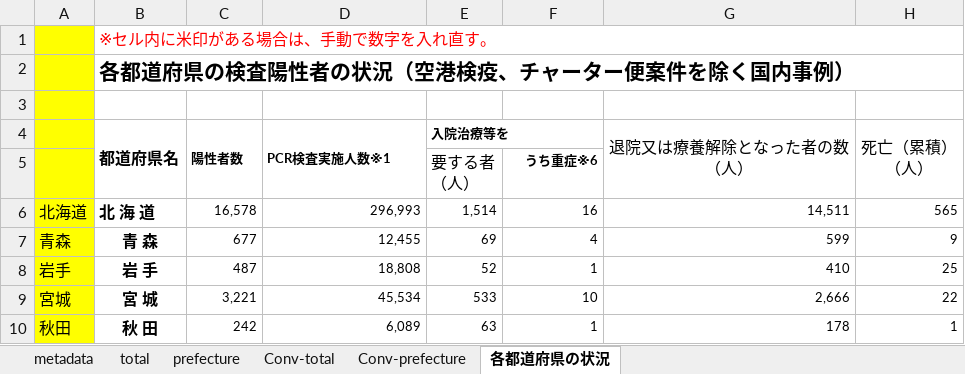
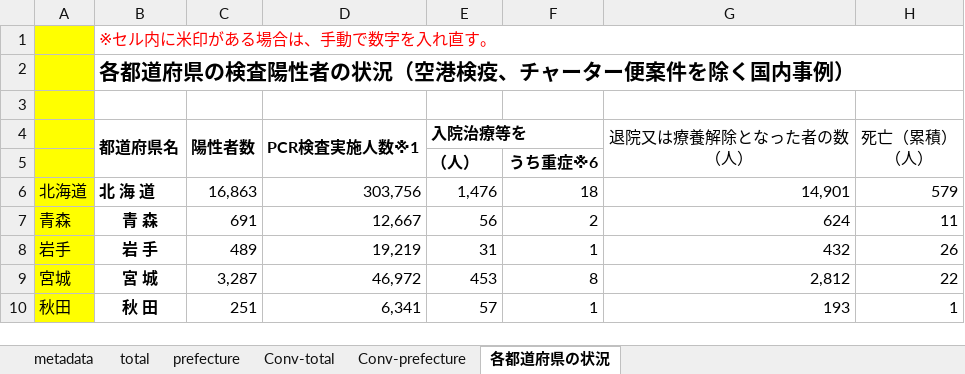
Before and after one commit to lisphilar/covid19-sir, an Excel workbook: data/japan/covid_jpn.xlsx, sheet 各都道府県の状況, drawn as a sheet; only a part is shown; values as stored, in another font and other column widths than the file's, no borders; ↵ is a line break in a cell; the diff covers the shown part only; the diff names each change by its address in the sheet, - before the commit and + after, or states it on an @@ line.

```diff
--- a/data/japan/covid_jpn.xlsx (sheet 各都道府県の状況)
+++ b/data/japan/covid_jpn.xlsx (sheet 各都道府県の状況)
@@ C4:E4 text size: larger @@
-E5 (入院治療等を): 要する者 ↵ （人）
+E5 (入院治療等を): （人）
-E5 bold: off
+E5 bold: on
@@ F5 text size: larger @@
-C6 (陽性者数): 16,578
+C6 (陽性者数): 16,863
@@ C6:H10 text size: larger @@
-D6 (PCR検査実施人数※1): 296,993
+D6 (PCR検査実施人数※1): 303,756
-E6 (入院治療等を): 1,514
+E6 (入院治療等を): 1,476
-F6: 16
+F6: 18
-G6 (退院又は療養解除となった者の数 （人）): 14,511
+G6 (退院又は療養解除となった者の数 （人）): 14,901
-H6 (死亡（累積） （人）): 565
+H6 (死亡（累積） （人）): 579
-C7 (陽性者数): 677
+C7 (陽性者数): 691
-D7 (PCR検査実施人数※1): 12,455
+D7 (PCR検査実施人数※1): 12,667
-E7 (入院治療等を): 69
+E7 (入院治療等を): 56
-F7: 4
+F7: 2
-G7 (退院又は療養解除となった者の数 （人）): 599
+G7 (退院又は療養解除となった者の数 （人）): 624
-H7 (死亡（累積） （人）): 9
+H7 (死亡（累積） （人）): 11
-C8 (陽性者数): 487
+C8 (陽性者数): 489
-D8 (PCR検査実施人数※1): 18,808
+D8 (PCR検査実施人数※1): 19,219
-E8 (入院治療等を): 52
+E8 (入院治療等を): 31
-G8 (退院又は療養解除となった者の数 （人）): 410
+G8 (退院又は療養解除となった者の数 （人）): 432
-H8 (死亡（累積） （人）): 25
+H8 (死亡（累積） （人）): 26
-C9 (陽性者数): 3,221
+C9 (陽性者数): 3,287
-D9 (PCR検査実施人数※1): 45,534
+D9 (PCR検査実施人数※1): 46,972
-E9 (入院治療等を): 533
+E9 (入院治療等を): 453
-F9: 10
+F9: 8
-G9 (退院又は療養解除となった者の数 （人）): 2,666
+G9 (退院又は療養解除となった者の数 （人）): 2,812
-C10 (陽性者数): 242
+C10 (陽性者数): 251
-D10 (PCR検査実施人数※1): 6,089
+D10 (PCR検査実施人数※1): 6,341
-E10 (入院治療等を): 63
+E10 (入院治療等を): 57
-G10 (退院又は療養解除となった者の数 （人）): 178
+G10 (退院又は療養解除となった者の数 （人）): 193
```
Also changed, not shown: 1 added row, 1 removed row, 219 edited cells and cell formats elsewhere in this sheet, sheet prefecture, sheet Conv-prefecture, sheet Conv-total, sheet total, 2 other files.
